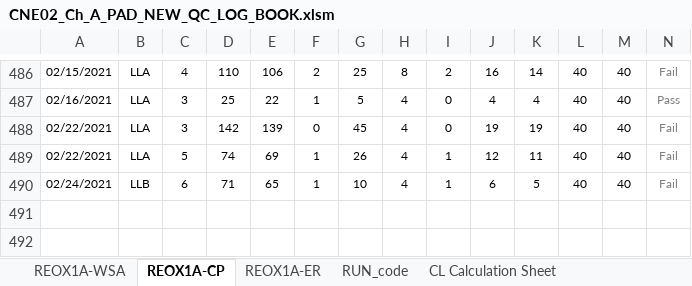
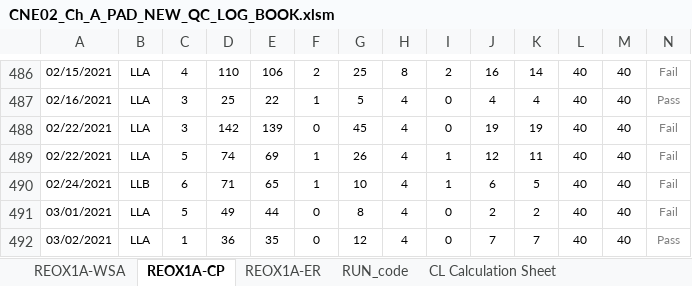
Before and after one commit to abhi3700/AutoPlot, an Excel workbook: examples/dry_etch/CNE02_Ch_A_PAD_NEW_QC_LOG_BOOK/CNE02_Ch_A_PAD_NEW_QC_LOG_BOOK.xlsm, sheet REOX1A-CP, drawn as a sheet; only a part is shown, gaps mark what is left out; values as stored, in another font and other column widths than the file's, no borders; conditional formats not drawn; rows hold the shown columns only; the diff names each change by its address in the sheet, - before the commit and + after, or states it on an @@ line.

```diff
--- a/examples/dry_etch/CNE02_Ch_A_PAD_NEW_QC_LOG_BOOK/CNE02_Ch_A_PAD_NEW_QC_LOG_BOOK.xlsm (sheet REOX1A-CP)
+++ b/examples/dry_etch/CNE02_Ch_A_PAD_NEW_QC_LOG_BOOK/CNE02_Ch_A_PAD_NEW_QC_LOG_BOOK.xlsm (sheet REOX1A-CP)
+row 491: 03/01/2021 | LLA | 5 | 49 | 44 | 0 | 8 | 4 | 0 | 2 | 2 | 40 | 40 | Fail
+row 492: 03/02/2021 | LLA | 1 | 36 | 35 | 0 | 12 | 4 | 0 | 7 | 7 | 40 | 40 | Pass
```
Also changed, not shown: examples/dry_etch/CNE02_Ch_C_RAA_NEW_QC_LOG_BOOK/CNE02_Ch_C_RAA_NEW_QC_LOG_BOOK.xlsm, 4 other files.
